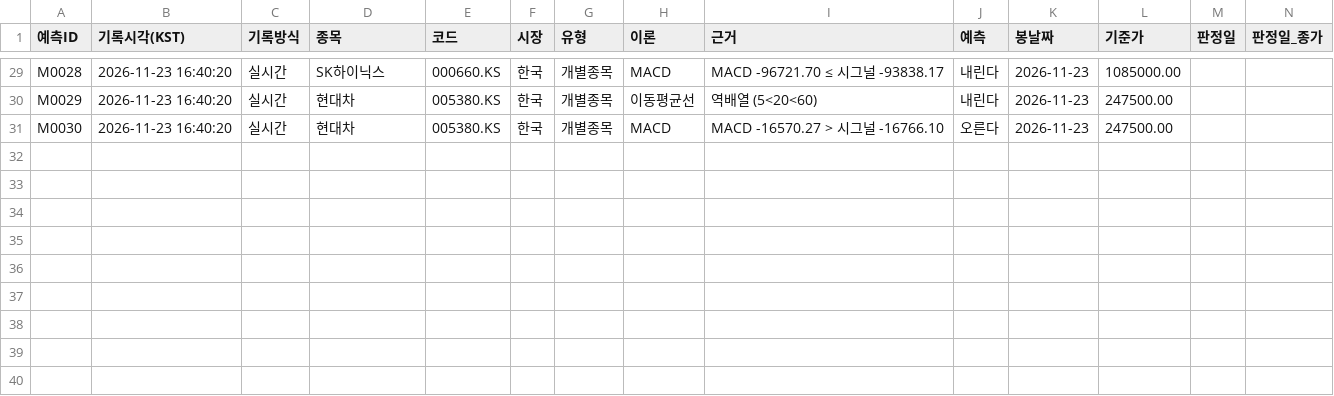
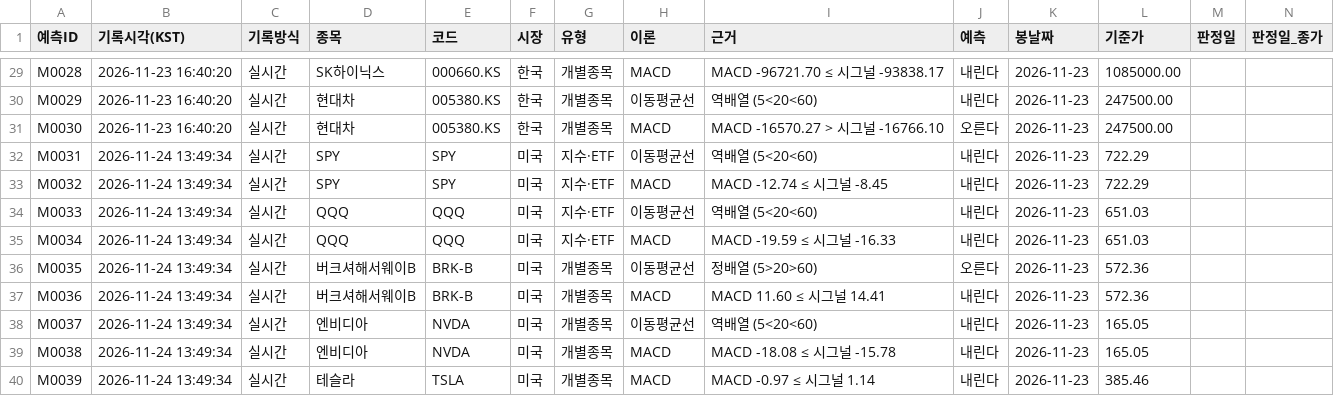
Before and after one commit to strongcat123/trade-theory-test, a CSV file: results/중기_예측기록.csv, drawn as a sheet; only a part is shown, gaps mark what is left out; rows hold the shown columns only; the diff names each change by its address in the sheet, - before the commit and + after, or states it on an @@ line.

```diff
--- a/results/중기_예측기록.csv
+++ b/results/중기_예측기록.csv
+row 32: M0031 | 2026-11-24 13:49:34 | 실시간 | SPY | SPY | 미국 | 지수·ETF | 이동평균선 | 역배열 (5<20<60) | 내린다 | 2026-11-23 | 722.29
+row 33: M0032 | 2026-11-24 13:49:34 | 실시간 | SPY | SPY | 미국 | 지수·ETF | MACD | MACD -12.74 ≤ 시그널 -8.45 | 내린다 | 2026-11-23 | 722.29
+row 34: M0033 | 2026-11-24 13:49:34 | 실시간 | QQQ | QQQ | 미국 | 지수·ETF | 이동평균선 | 역배열 (5<20<60) | 내린다 | 2026-11-23 | 651.03
+row 35: M0034 | 2026-11-24 13:49:34 | 실시간 | QQQ | QQQ | 미국 | 지수·ETF | MACD | MACD -19.59 ≤ 시그널 -16.33 | 내린다 | 2026-11-23 | 651.03
+row 36: M0035 | 2026-11-24 13:49:34 | 실시간 | 버크셔해서웨이B | BRK-B | 미국 | 개별종목 | 이동평균선 | 정배열 (5>20>60) | 오른다 | 2026-11-23 | 572.36
+row 37: M0036 | 2026-11-24 13:49:34 | 실시간 | 버크셔해서웨이B | BRK-B | 미국 | 개별종목 | MACD | MACD 11.60 ≤ 시그널 14.41 | 내린다 | 2026-11-23 | 572.36
+row 38: M0037 | 2026-11-24 13:49:34 | 실시간 | 엔비디아 | NVDA | 미국 | 개별종목 | 이동평균선 | 역배열 (5<20<60) | 내린다 | 2026-11-23 | 165.05
+row 39: M0038 | 2026-11-24 13:49:34 | 실시간 | 엔비디아 | NVDA | 미국 | 개별종목 | MACD | MACD -18.08 ≤ 시그널 -15.78 | 내린다 | 2026-11-23 | 165.05
+row 40: M0039 | 2026-11-24 13:49:34 | 실시간 | 테슬라 | TSLA | 미국 | 개별종목 | MACD | MACD -0.97 ≤ 시그널 1.14 | 내린다 | 2026-11-23 | 385.46
```
Also changed, not shown: results/단기_예측기록.csv, results/적중률_요약.csv, 1 other file.
